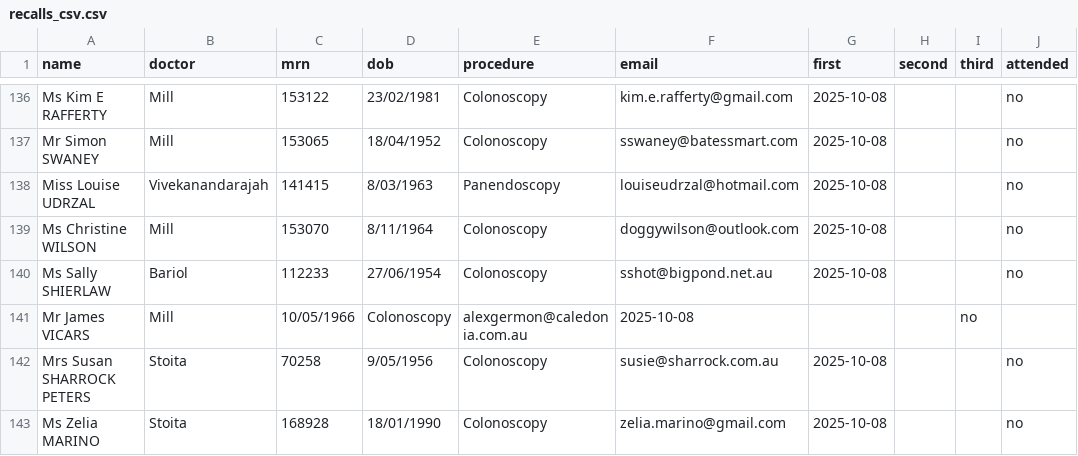
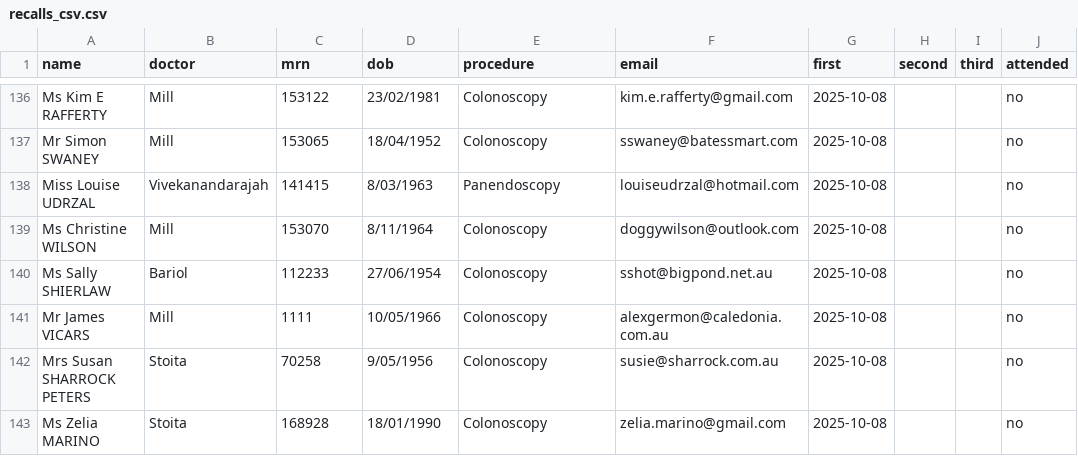
Before and after one commit to varnell-holdings/recalls, a CSV file: recalls_csv.csv, drawn as a sheet; only a part is shown, gaps mark what is left out; the diff names each change by its address in the sheet, - before the commit and + after, or states it on an @@ line.

Commit message:
Update recalls_csv.csv

```diff
--- a/recalls_csv.csv
+++ b/recalls_csv.csv
-C141 (mrn): 10/05/1966
+C141 (mrn): 1111
-D141 (dob): Colonoscopy
+D141 (dob): 10/05/1966
-E141 (procedure): alexgermon@caledonia.com.au
+E141 (procedure): Colonoscopy
-F141 (email): 2025-10-08
+F141 (email): alexgermon@caledonia.com.au
-G141 (first): (empty)
+G141 (first): 2025-10-08
-I141 (third): no
+I141 (third): (empty)
-J141 (attended): (empty)
+J141 (attended): no
```
